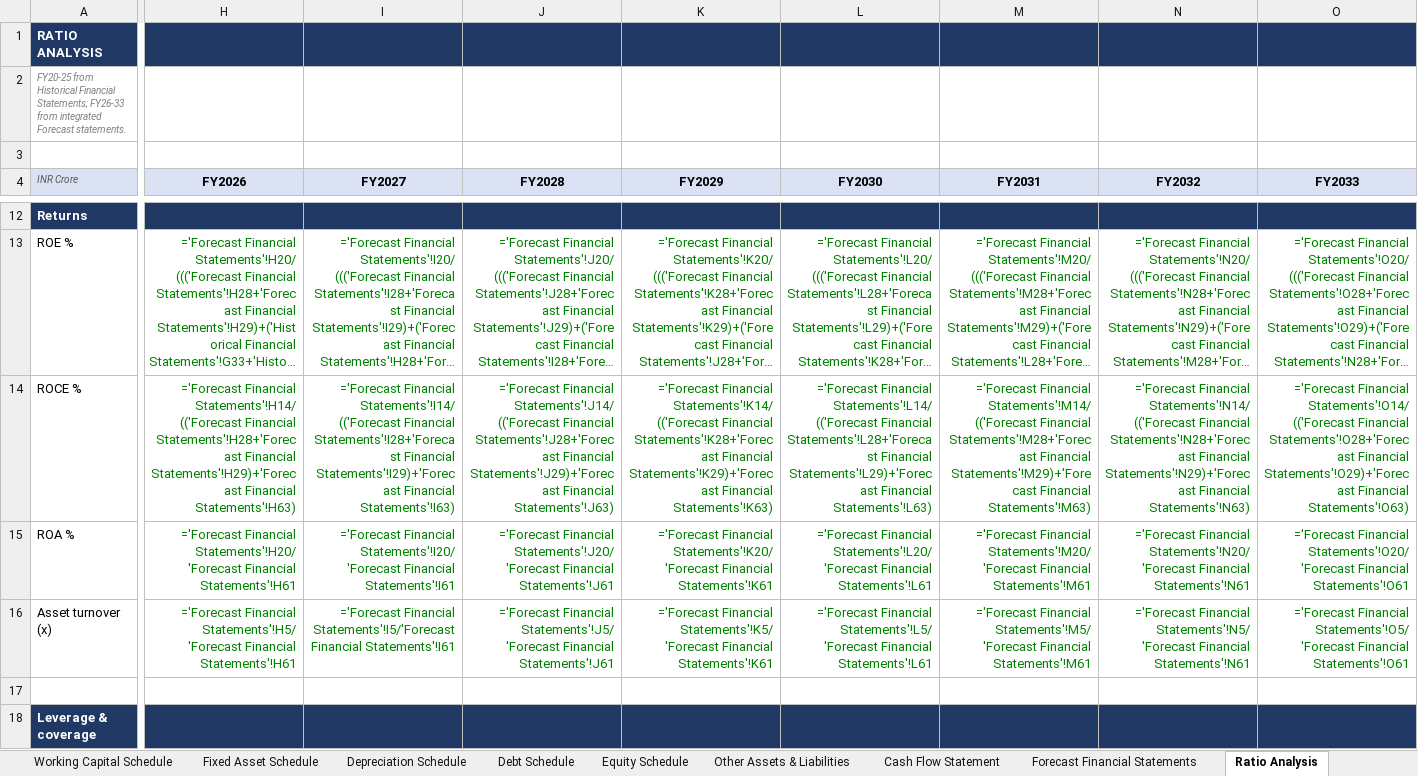
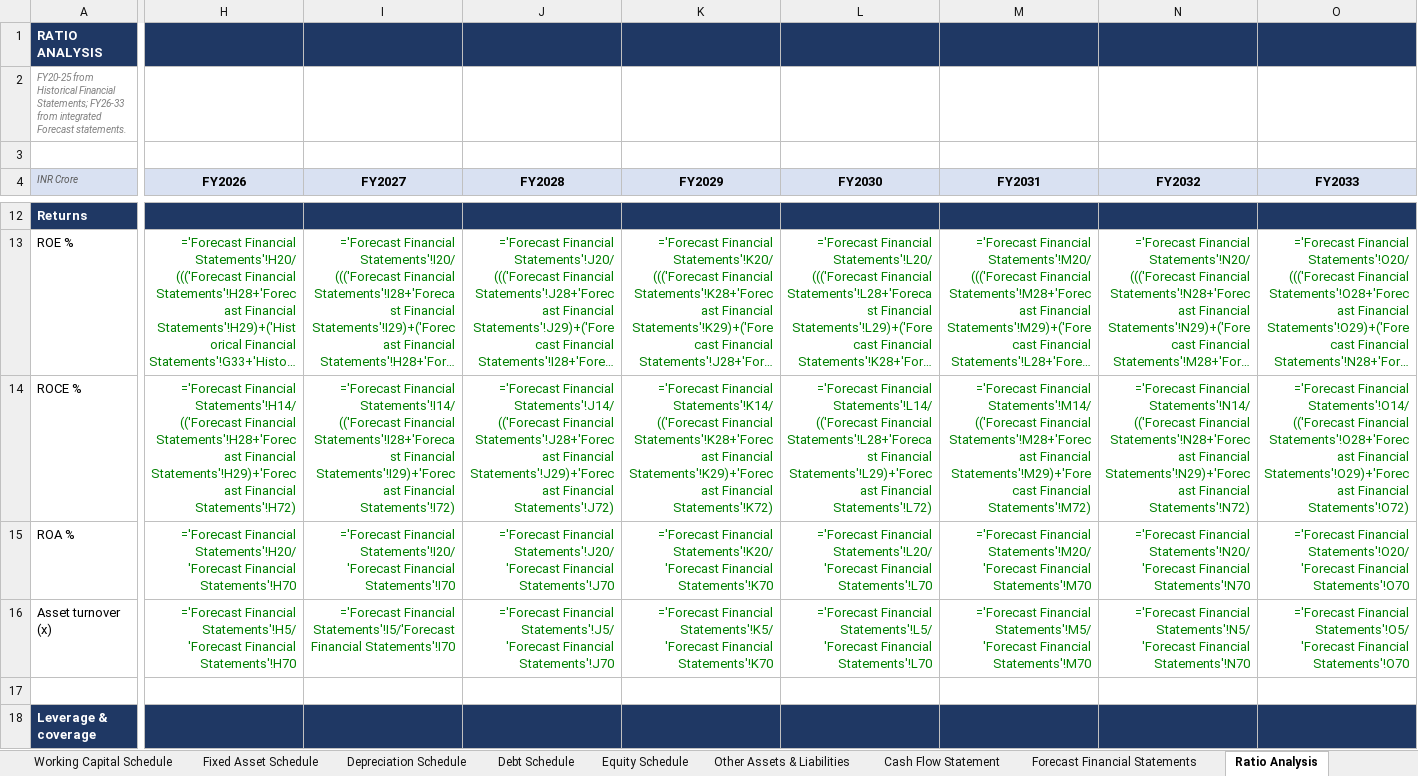
Before and after one commit to mbashivam897-rgb/BHEL, an Excel workbook: BHEL_Financial_Model.xlsx, sheet Ratio Analysis, drawn as a sheet; only a part is shown, gaps mark what is left out; long unchanged cells end in …; values as stored, in another font and other column widths than the file's, no borders; formulas without a stored value are shown as written; the diff covers the shown part only; the diff names each change by its address in the sheet, - before the commit and + after, or states it on an @@ line.

```diff
--- a/BHEL_Financial_Model.xlsx (sheet Ratio Analysis)
+++ b/BHEL_Financial_Model.xlsx (sheet Ratio Analysis)
-H14 (FY2026): …Statements'!H29)+'Forecast Financial Statements'!H63)
+H14 (FY2026): …Statements'!H29)+'Forecast Financial Statements'!H72)
-I14 (FY2027): …Statements'!I29)+'Forecast Financial Statements'!I63)
+I14 (FY2027): …Statements'!I29)+'Forecast Financial Statements'!I72)
-J14 (FY2028): …Statements'!J29)+'Forecast Financial Statements'!J63)
+J14 (FY2028): …Statements'!J29)+'Forecast Financial Statements'!J72)
-K14 (FY2029): …Statements'!K29)+'Forecast Financial Statements'!K63)
+K14 (FY2029): …Statements'!K29)+'Forecast Financial Statements'!K72)
-L14 (FY2030): …Statements'!L29)+'Forecast Financial Statements'!L63)
+L14 (FY2030): …Statements'!L29)+'Forecast Financial Statements'!L72)
-M14 (FY2031): …Statements'!M29)+'Forecast Financial Statements'!M63)
+M14 (FY2031): …Statements'!M29)+'Forecast Financial Statements'!M72)
-N14 (FY2032): …Statements'!N29)+'Forecast Financial Statements'!N63)
+N14 (FY2032): …Statements'!N29)+'Forecast Financial Statements'!N72)
-O14 (FY2033): …Statements'!O29)+'Forecast Financial Statements'!O63)
+O14 (FY2033): …Statements'!O29)+'Forecast Financial Statements'!O72)
-H15 (FY2026): …Statements'!H20/'Forecast Financial Statements'!H61
+H15 (FY2026): …Statements'!H20/'Forecast Financial Statements'!H70
-I15 (FY2027): …Statements'!I20/'Forecast Financial Statements'!I61
+I15 (FY2027): …Statements'!I20/'Forecast Financial Statements'!I70
-J15 (FY2028): …Statements'!J20/'Forecast Financial Statements'!J61
+J15 (FY2028): …Statements'!J20/'Forecast Financial Statements'!J70
-K15 (FY2029): …Statements'!K20/'Forecast Financial Statements'!K61
+K15 (FY2029): …Statements'!K20/'Forecast Financial Statements'!K70
-L15 (FY2030): …Statements'!L20/'Forecast Financial Statements'!L61
+L15 (FY2030): …Statements'!L20/'Forecast Financial Statements'!L70
-M15 (FY2031): …Statements'!M20/'Forecast Financial Statements'!M61
+M15 (FY2031): …Statements'!M20/'Forecast Financial Statements'!M70
-N15 (FY2032): …Statements'!N20/'Forecast Financial Statements'!N61
+N15 (FY2032): …Statements'!N20/'Forecast Financial Statements'!N70
-O15 (FY2033): …Statements'!O20/'Forecast Financial Statements'!O61
+O15 (FY2033): …Statements'!O20/'Forecast Financial Statements'!O70
-H16 (FY2026): …Statements'!H5/'Forecast Financial Statements'!H61
+H16 (FY2026): …Statements'!H5/'Forecast Financial Statements'!H70
-I16 (FY2027): …Statements'!I5/'Forecast Financial Statements'!I61
+I16 (FY2027): …Statements'!I5/'Forecast Financial Statements'!I70
-J16 (FY2028): …Statements'!J5/'Forecast Financial Statements'!J61
+J16 (FY2028): …Statements'!J5/'Forecast Financial Statements'!J70
-K16 (FY2029): …Statements'!K5/'Forecast Financial Statements'!K61
+K16 (FY2029): …Statements'!K5/'Forecast Financial Statements'!K70
-L16 (FY2030): …Statements'!L5/'Forecast Financial Statements'!L61
+L16 (FY2030): …Statements'!L5/'Forecast Financial Statements'!L70
-M16 (FY2031): …Statements'!M5/'Forecast Financial Statements'!M61
+M16 (FY2031): …Statements'!M5/'Forecast Financial Statements'!M70
-N16 (FY2032): …Statements'!N5/'Forecast Financial Statements'!N61
+N16 (FY2032): …Statements'!N5/'Forecast Financial Statements'!N70
-O16 (FY2033): …Statements'!O5/'Forecast Financial Statements'!O61
+O16 (FY2033): …Statements'!O5/'Forecast Financial Statements'!O70
```
Also changed, not shown: 38 edited cells elsewhere in this sheet, sheet Forecast Financial Statements, sheet Working Capital Schedule, sheet Assumptions, sheet Error Checks, sheet Other Assets & Liabilities, sheet Cash Flow Statement, 6 more sheets, charts or pictures, 1 other file.
